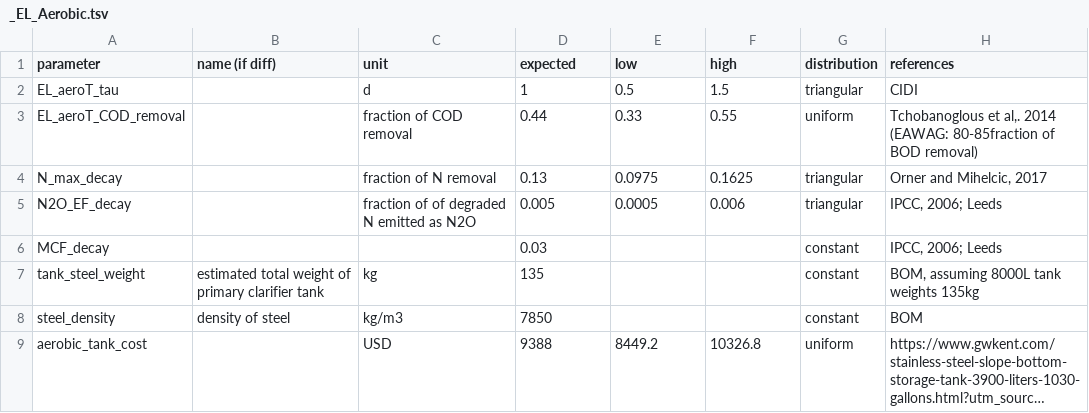
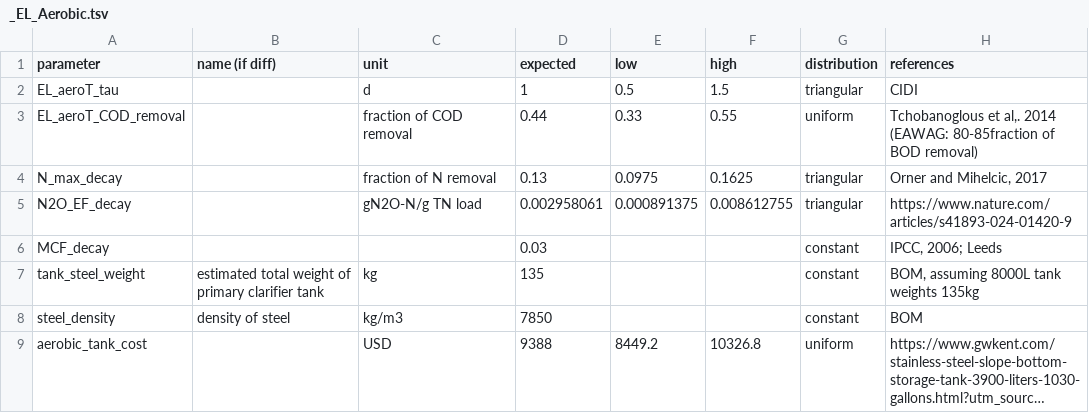
Before and after one commit to QSD-Group/EXPOsan, a TSV file: exposan/enviroloo/data/units_data/_EL_Aerobic.tsv, drawn as a sheet; only a part is shown; long unchanged cells end in ….

```diff
--- a/exposan/enviroloo/data/units_data/_EL_Aerobic.tsv
+++ b/exposan/enviroloo/data/units_data/_EL_Aerobic.tsv
@@ -4,3 +4,3 @@ EL_aeroT_COD_removal		fraction of COD removal	0.44	0.33	0.55	uniform	"Tchobanogl
 N_max_decay		fraction of N removal	0.13	0.0975	0.1625	triangular	"Orner and Mihelcic, 2017"
-N2O_EF_decay		fraction of of degraded N emitted as N2O	0.005	0.0005	0.006	triangular	"IPCC, 2006; Leeds"
+N2O_EF_decay		gN2O-N/g TN load	0.002958061	0.000891375	0.008612755	triangular	https://www.nature.com/articles/s41893-024-01420-9
 MCF_decay			0.03			constant	"IPCC, 2006; Leeds"
```
Also changed, not shown: exposan/enviroloo/data/units_data/_EL_Anoxic.tsv, exposan/enviroloo/data/units_data/_EL_CT.tsv, 1 other file.
